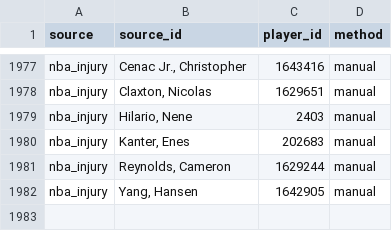
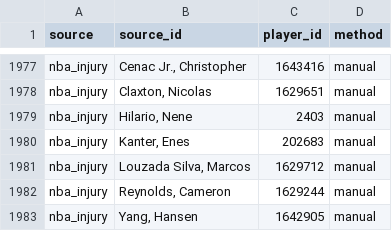
Before and after one commit to llimllib/nba_data, a CSV file: pipeline/player_ids.csv, drawn as a sheet; only a part is shown, gaps mark what is left out; the diff names each change by its address in the sheet, - before the commit and + after, or states it on an @@ line.

Commit message:
injury_report: 30-second request timeout; more name exceptions
A stalled connection held the backfill for minutes under the shared
fetcher's 120-second timeout, so Fetcher takes a timeout. Names from
2020-2022's reports added to player_ids.csv and injury_report_no_id.txt.

```diff
--- a/pipeline/player_ids.csv
+++ b/pipeline/player_ids.csv
+row 1981: nba_injury | Louzada Silva, Marcos | 1629712 | manual
```
Also changed, not shown: 3 other files.
